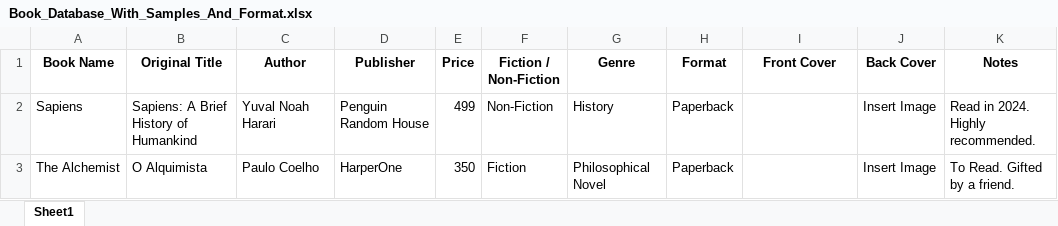
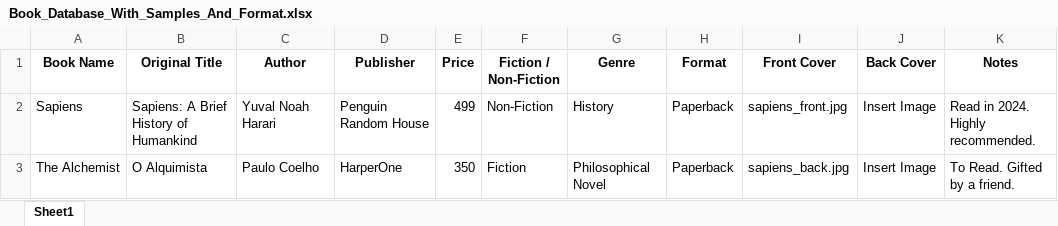
Before and after one commit to sasa843/biblioteca, an Excel workbook: Book_Database_With_Samples_And_Format.xlsx, sheet Sheet1, drawn as a sheet; values as stored, in another font and other column widths than the file's, no borders; charts and pictures not drawn; the diff names each change by its address in the sheet, - before the commit and + after, or states it on an @@ line.

Commit message:
Cover Photos

```diff
--- a/Book_Database_With_Samples_And_Format.xlsx (sheet Sheet1)
+++ b/Book_Database_With_Samples_And_Format.xlsx (sheet Sheet1)
-I2 (Front Cover): (empty)
+I2 (Front Cover): sapiens_front.jpg
-I3 (Front Cover): (empty)
+I3 (Front Cover): sapiens_back.jpg
```
Also changed, not shown: charts or pictures.
